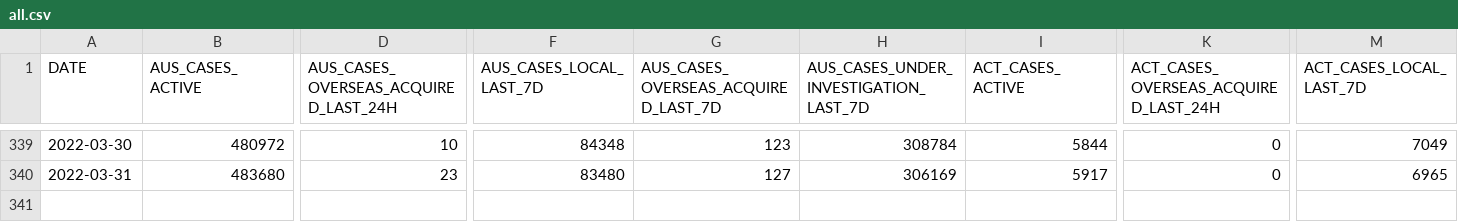
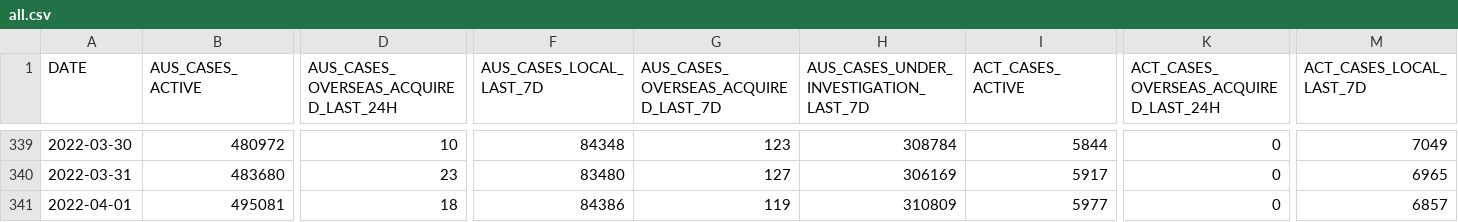
Before and after one commit to llui85/aust-govt-covid19-stats, a CSV file: docs/data/all.csv, drawn as a sheet; only a part is shown, gaps mark what is left out; rows hold the shown columns only; the diff names each change by its address in the sheet, - before the commit and + after, or states it on an @@ line.

Commit message:
auto(): update data

```diff
--- a/docs/data/all.csv
+++ b/docs/data/all.csv
+row 341: 2022-04-01 | 495081 | 18 | 84386 | 119 | 310809 | 5977 | 0 | 6857
```
Also changed, not shown: 11 other files.
